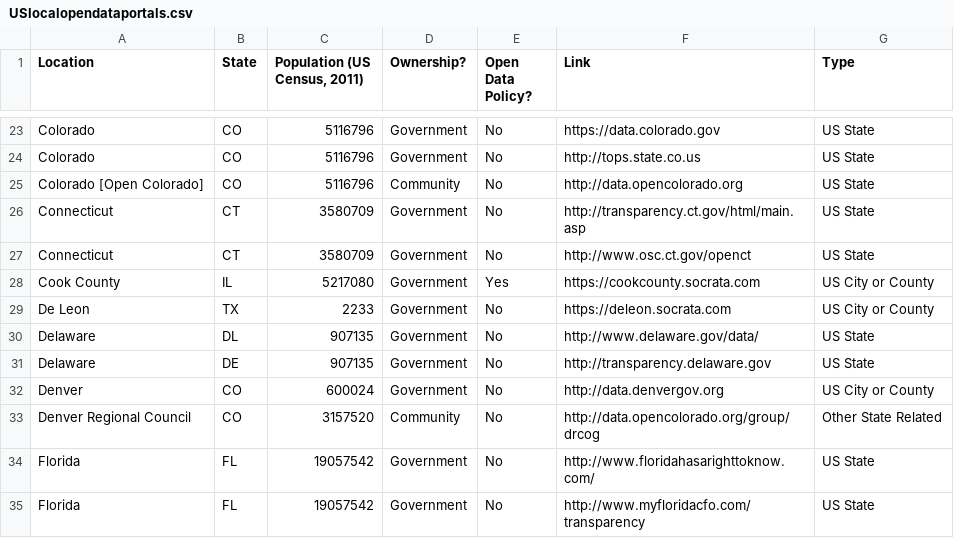
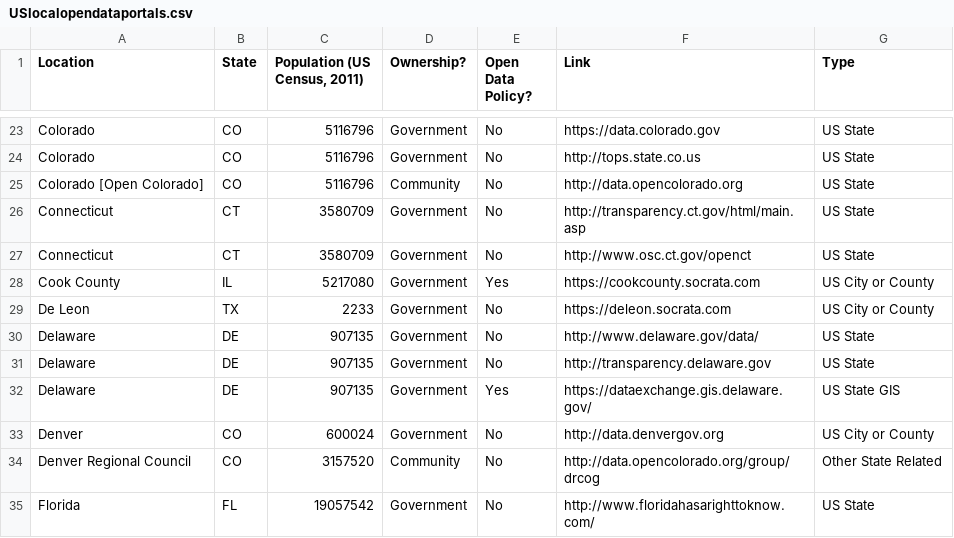
Before and after one commit to sunlightpolicy/opendata, a CSV file: USlocalopendataportals.csv, drawn as a sheet; only a part is shown, gaps mark what is left out; the shorter side is filled out with more unchanged rows.

Commit message:
changed delaware acronym from DL to DE, added gis data clearinghouse for Delaware

```diff
--- a/USlocalopendataportals.csv
+++ b/USlocalopendataportals.csv
@@ -29,4 +29,5 @@ Cook County,IL,5217080,Government,Yes,https://cookcounty.socrata.com,US City or
 De Leon,TX,2233,Government,No,https://deleon.socrata.com,US City or County
-Delaware,DL,907135,Government,No,http://www.delaware.gov/data/,US State
+Delaware,DE,907135,Government,No,http://www.delaware.gov/data/,US State
 Delaware,DE,907135,Government,No,http://transparency.delaware.gov,US State
+Delaware,DE,907135,Government,Yes,https://dataexchange.gis.delaware.gov/,US State GIS
 Denver,CO,600024,Government,No,http://data.denvergov.org,US City or County
```
